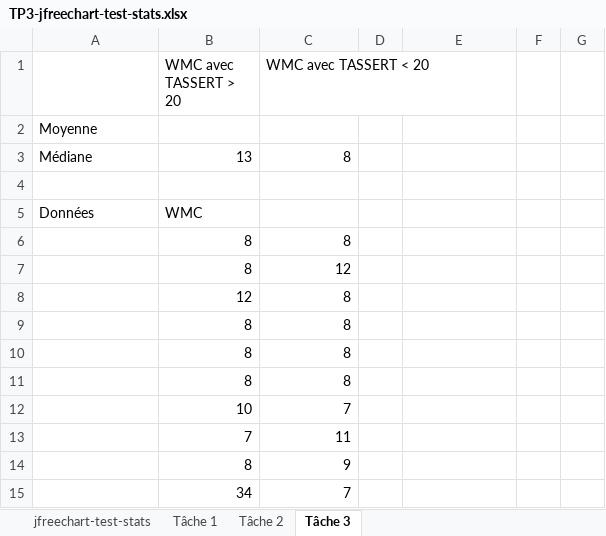
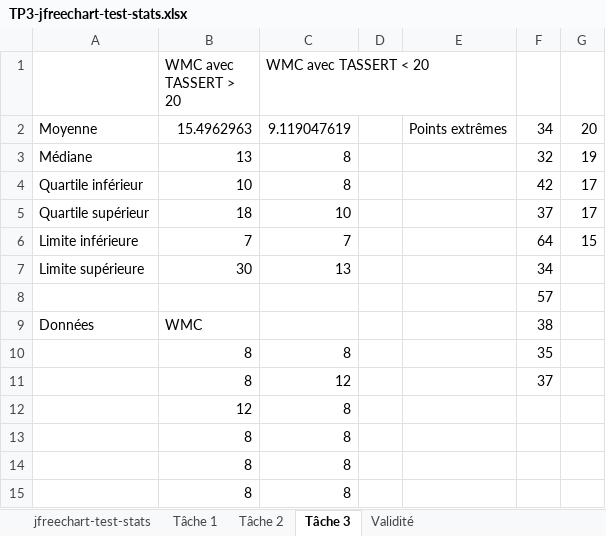
Before and after one commit to christie2901/Ift-3913-TP1, an Excel workbook: TP3/TP3-jfreechart-test-stats.xlsx, sheet Tâche 3, drawn as a sheet; only a part is shown; the shorter side is filled out with more unchanged rows; values as stored, in another font and other column widths than the file's, no borders; charts and pictures not drawn; removed rows and columns are numbered as before the commit, all else as after; the diff names each change by its address in the sheet, - before the commit and + after, or states it on an @@ line.

```diff
--- a/TP3/TP3-jfreechart-test-stats.xlsx (sheet Tâche 3)
+++ b/TP3/TP3-jfreechart-test-stats.xlsx (sheet Tâche 3)
+sheet tab: Validité
-row 2: Moyenne
+row 2: Moyenne | 15.4962963 | 9.119047619 |  | Points extrêmes | 34 | 20
-F3: (empty)
+F3: 32
-G3: (empty)
+G3: 19
-row 4: (empty)
+row 4: Quartile inférieur | 10 | 8 |  |  | 42 | 17
+row 5: Quartile supérieur | 18 | 10 |  |  | 37 | 17
+row 6: Limite inférieure | 7 | 7 |  |  | 64 | 15
+row 7: Limite supérieure | 30 | 13 |  |  | 34
+row 8:  |  |  |  |  | 57
-F9: (empty)
+F9: 38
-F10: (empty)
+F10: 35
-F11: (empty)
+F11: 37
```
Also changed, not shown: formulas that keep their value, charts or pictures.
